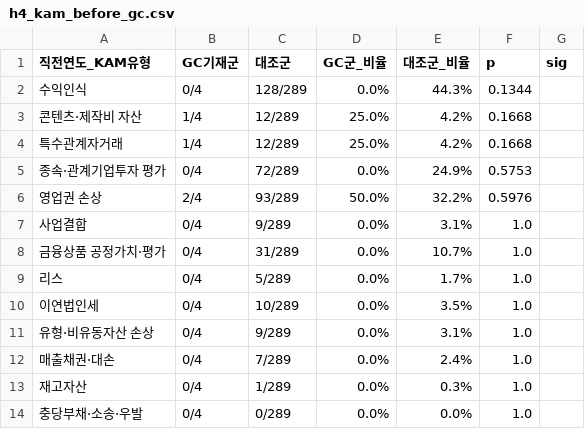
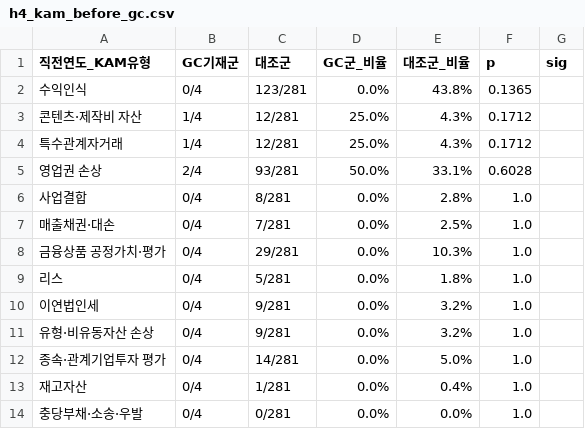
Before and after one commit to fntkdp135/kam-audit-risk-map, a CSV file: data/results/h4_kam_before_gc.csv, drawn as a sheet.

```diff
--- a/data/results/h4_kam_before_gc.csv
+++ b/data/results/h4_kam_before_gc.csv
@@ -1,14 +1,14 @@
 직전연도_KAM유형,GC기재군,대조군,GC군_비율,대조군_비율,p,sig
-수익인식,0/4,128/289,0.0%,44.3%,0.1344,
-콘텐츠·제작비 자산,1/4,12/289,25.0%,4.2%,0.1668,
-특수관계자거래,1/4,12/289,25.0%,4.2%,0.1668,
-종속·관계기업투자 평가,0/4,72/289,0.0%,24.9%,0.5753,
-영업권 손상,2/4,93/289,50.0%,32.2%,0.5976,
-사업결합,0/4,9/289,0.0%,3.1%,1.0,
-금융상품 공정가치·평가,0/4,31/289,0.0%,10.7%,1.0,
-리스,0/4,5/289,0.0%,1.7%,1.0,
-이연법인세,0/4,10/289,0.0%,3.5%,1.0,
-유형·비유동자산 손상,0/4,9/289,0.0%,3.1%,1.0,
-매출채권·대손,0/4,7/289,0.0%,2.4%,1.0,
-재고자산,0/4,1/289,0.0%,0.3%,1.0,
-충당부채·소송·우발,0/4,0/289,0.0%,0.0%,1.0,
+수익인식,0/4,123/281,0.0%,43.8%,0.1365,
+콘텐츠·제작비 자산,1/4,12/281,25.0%,4.3%,0.1712,
+특수관계자거래,1/4,12/281,25.0%,4.3%,0.1712,
+영업권 손상,2/4,93/281,50.0%,33.1%,0.6028,
+사업결합,0/4,8/281,0.0%,2.8%,1.0,
+매출채권·대손,0/4,7/281,0.0%,2.5%,1.0,
+금융상품 공정가치·평가,0/4,29/281,0.0%,10.3%,1.0,
+리스,0/4,5/281,0.0%,1.8%,1.0,
+이연법인세,0/4,9/281,0.0%,3.2%,1.0,
+유형·비유동자산 손상,0/4,9/281,0.0%,3.2%,1.0,
+종속·관계기업투자 평가,0/4,14/281,0.0%,5.0%,1.0,
+재고자산,0/4,1/281,0.0%,0.4%,1.0,
+충당부채·소송·우발,0/4,0/281,0.0%,0.0%,1.0,
```
Also changed, not shown: data/processed/panel_outcomes.csv, data/results/h2_type_by_group.csv, 8 other files.
